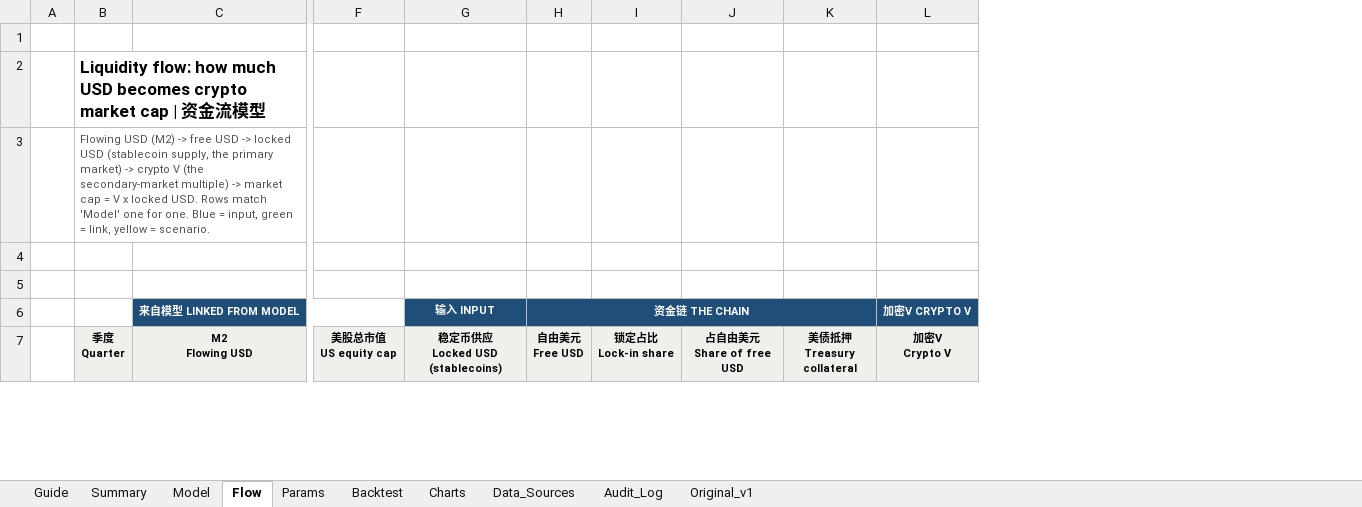
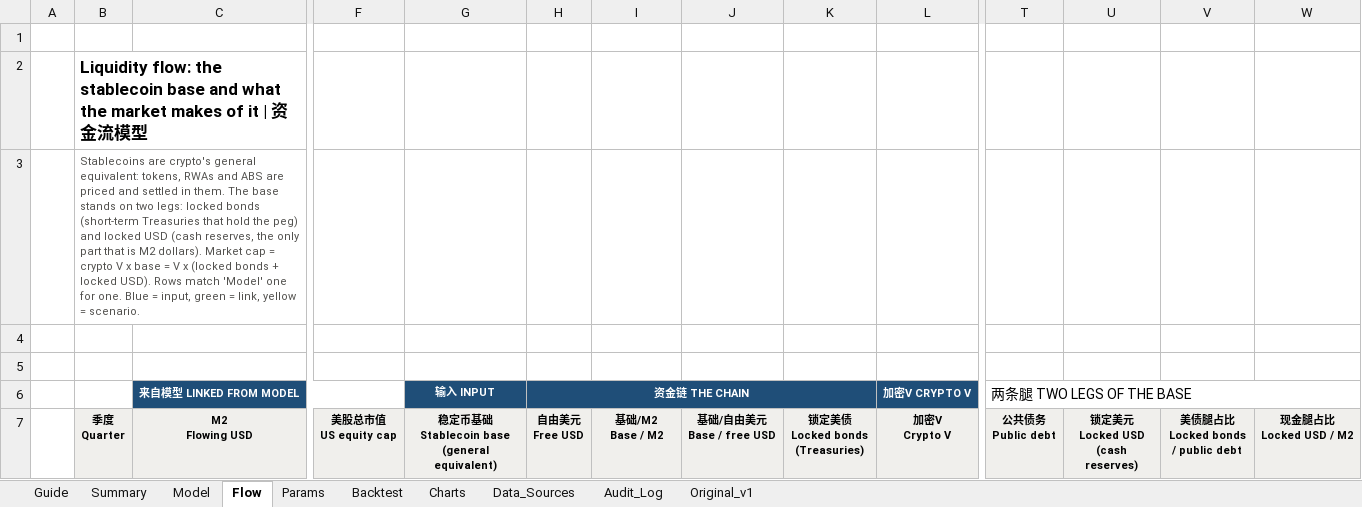
Before and after one commit to javajoker/fable-crypto, an Excel workbook: docs/crypto_model_v2.xlsx, sheet Flow, drawn as a sheet; only a part is shown, gaps mark what is left out; values as stored, in another font and other column widths than the file's, no borders; ↵ is a line break in a cell; the diff covers the shown part only; the diff names each change by its address in the sheet, - before the commit and + after, or states it on an @@ line.

```diff
--- a/docs/crypto_model_v2.xlsx (sheet Flow)
+++ b/docs/crypto_model_v2.xlsx (sheet Flow)
+column T (公共债务 Public debt), row 6: 两条腿 TWO LEGS OF THE BASE
+column U (锁定美元 Locked USD (cash reserves)), empty
+column V (美债腿占比 Locked bonds / public debt), empty
+column W (现金腿占比 Locked USD / M2), empty
-B2 (季度 Quarter): Liquidity flow: how much USD becomes crypto market cap | 资…
+B2 (季度 Quarter): Liquidity flow: the stablecoin base and what the market makes of it | 资…
-B3 (季度 Quarter): Flowing USD (M2) -> free USD -> locked USD (stablecoin supply, the primary market) -> crypto V (the secondary-market multiple) -> market cap = V x locked USD. Rows match…
+B3 (季度 Quarter): Stablecoins are crypto's general equivalent: tokens, RWAs and ABS are priced and settled in them. The base stands on two legs: locked bonds (short-term Treasuries that hold the peg) and locked USD (cash reserves, the only part that is M2 dollars). Market cap = crypto V x base = V x (locked bonds + locked USD). Rows match…
-G7: 稳定币供应 ↵ Locked USD (stablecoins)
+G7: 稳定币基础 ↵ Stablecoin base (general equivalent)
-I7: 锁定占比 ↵ Lock-in share
+I7: 基础/M2 ↵ Base / M2
-J7: 占自由美元 ↵ Share of free USD
+J7: 基础/自由美元 ↵ Base / free USD
-K7: 美债抵押 ↵ Treasury collateral
+K7: 锁定美债 ↵ Locked bonds (Treasuries)
```
Also changed, not shown: 6 edited cells elsewhere in this sheet, sheet Summary, sheet Guide, sheet Params, formulas that keep their value, charts or pictures, site/downloads/crypto_model_v2.xlsx, 17 other files.
